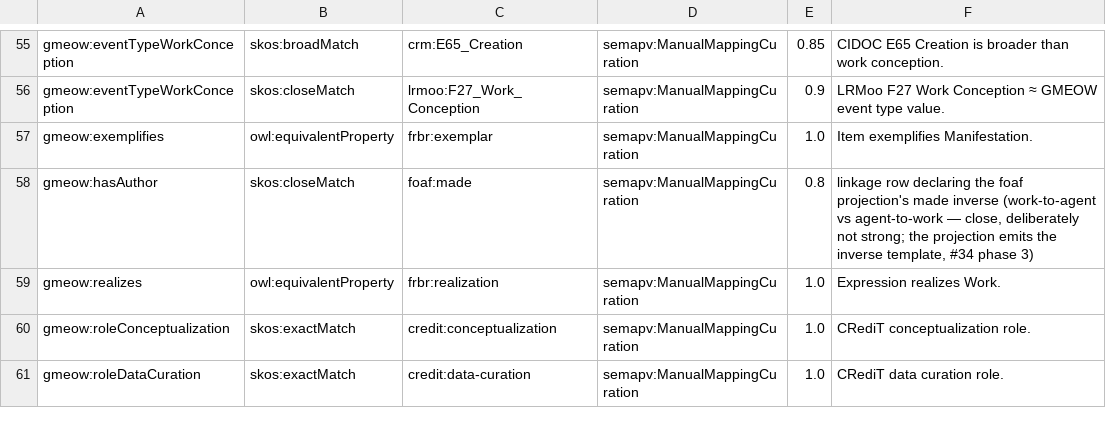
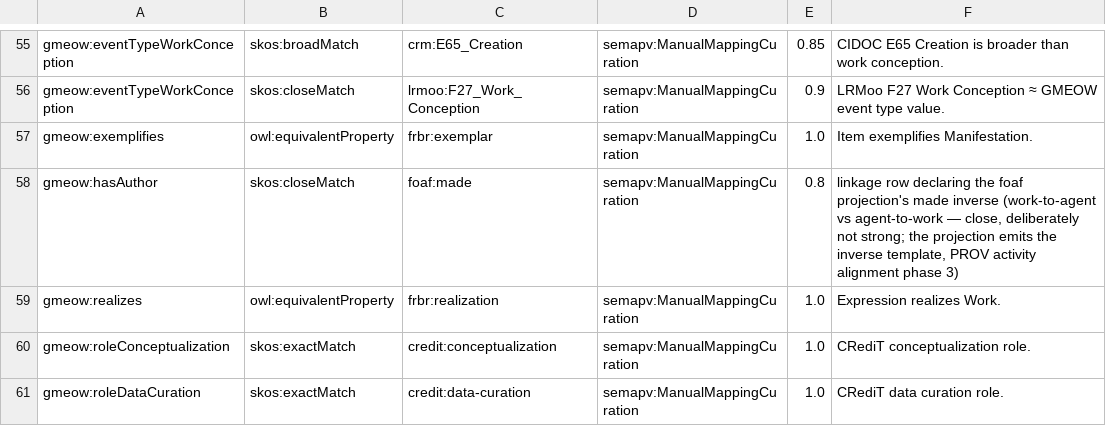
Before and after one commit to Blackcat-Informatics/gmeow-ontology, a TSV file: generated/mappings/gmeow-creative-works.sssom.tsv, drawn as a sheet; only a part is shown, gaps mark what is left out.

```diff
--- a/generated/mappings/gmeow-creative-works.sssom.tsv
+++ b/generated/mappings/gmeow-creative-works.sssom.tsv
@@ -57,3 +57,3 @@ gmeow:eventTypeWorkConception	skos:closeMatch	lrmoo:F27_Work_Conception	semapv:M
 gmeow:exemplifies	owl:equivalentProperty	frbr:exemplar	semapv:ManualMappingCuration	1.0	Item exemplifies Manifestation.
-gmeow:hasAuthor	skos:closeMatch	foaf:made	semapv:ManualMappingCuration	0.8	linkage row declaring the foaf projection's made inverse (work-to-agent vs agent-to-work — close, deliberately not strong; the projection emits the inverse template, #34 phase 3)
+gmeow:hasAuthor	skos:closeMatch	foaf:made	semapv:ManualMappingCuration	0.8	linkage row declaring the foaf projection's made inverse (work-to-agent vs agent-to-work — close, deliberately not strong; the projection emits the inverse template, PROV activity alignment phase 3)
 gmeow:realizes	owl:equivalentProperty	frbr:realization	semapv:ManualMappingCuration	1.0	Expression realizes Work.
```
Also changed, not shown: generated/mappings/gmeow-coreference.sssom.tsv, generated/mappings/gmeow-email.sssom.tsv, 48 other files.
